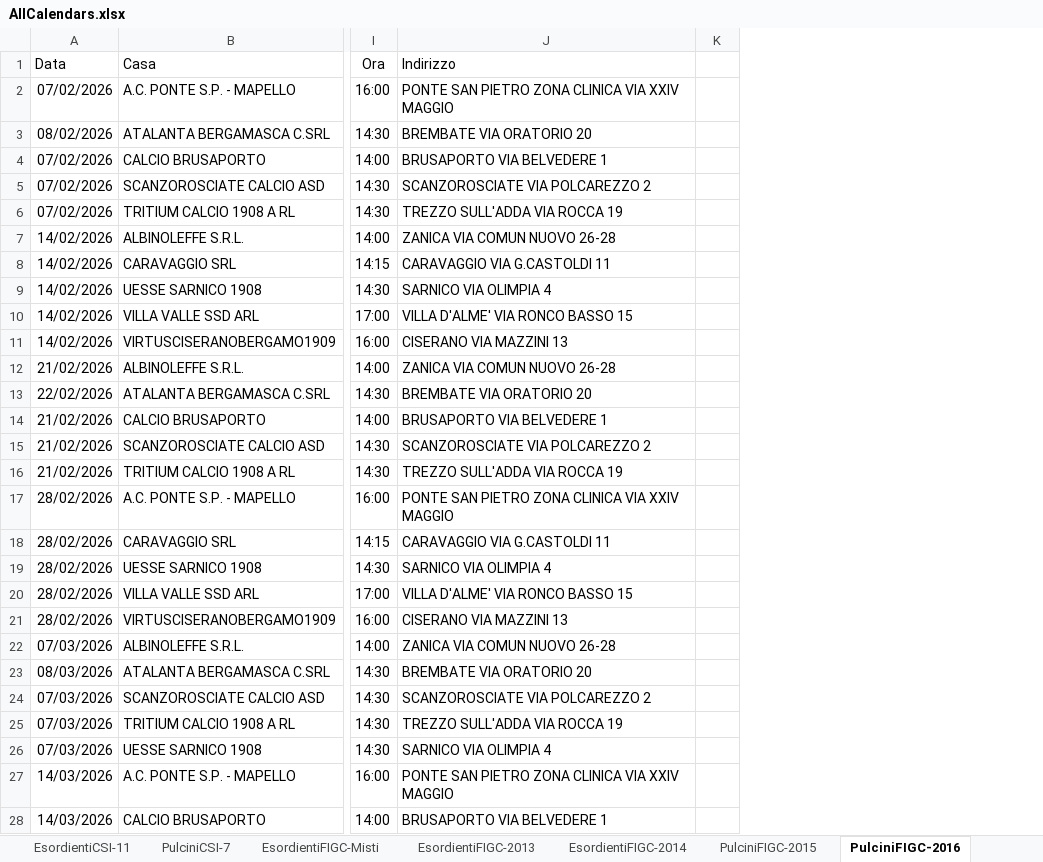
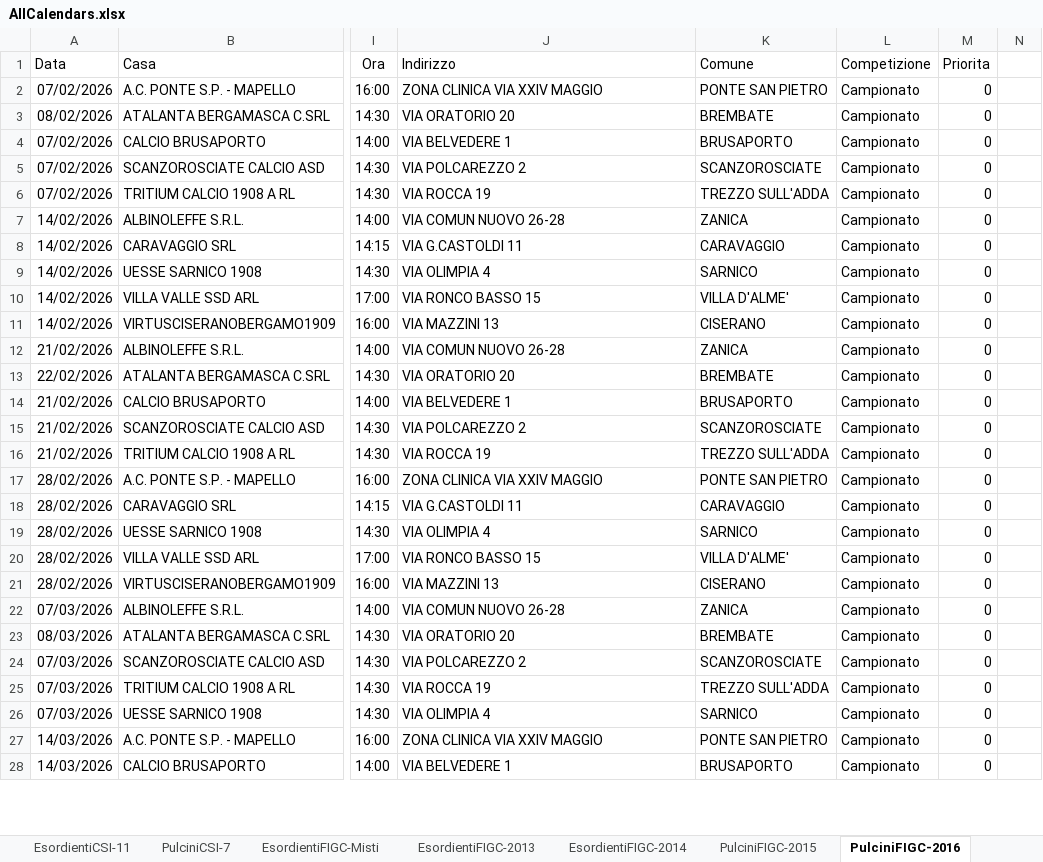
Before and after one commit to dfuselli/scouting-calendar-helper, an Excel workbook: app/resources/AllCalendars.xlsx, sheet PulciniFIGC-2016, drawn as a sheet; only a part is shown, gaps mark what is left out; values as stored, in another font and other column widths than the file's, no borders; charts and pictures not drawn; the diff covers the shown part only; the diff names each change by its address in the sheet, - before the commit and + after, or states it on an @@ line.

```diff
--- a/app/resources/AllCalendars.xlsx (sheet PulciniFIGC-2016)
+++ b/app/resources/AllCalendars.xlsx (sheet PulciniFIGC-2016)
+column K (Comune), rows 2-28: PONTE SAN PIETRO | BREMBATE | BRUSAPORTO | SCANZOROSCIATE | TREZZO SULL'ADDA | ZANICA | CARAVAGGIO | SARNICO | VILLA D'ALME' | CISERANO | ZANICA | BREMBATE | BRUSAPORTO | SCANZOROSCIATE | TREZZO SULL'ADDA | PONTE SAN PIETRO | CARAVAGGIO | SARNICO | VILLA D'ALME' | CISERANO | ZANICA | BREMBATE | SCANZOROSCIATE | TREZZO SULL'ADDA | SARNICO | PONTE SAN PIETRO | BRUSAPORTO
+column L (Competizione), rows 2-28: all Campionato
+column M (Priorita), rows 2-28: all 0
-J2 (Indirizzo): PONTE SAN PIETRO ZONA CLINICA VIA XXIV MAGGIO
+J2 (Indirizzo): ZONA CLINICA VIA XXIV MAGGIO
-J3 (Indirizzo): BREMBATE VIA ORATORIO 20
+J3 (Indirizzo): VIA ORATORIO 20
-J4 (Indirizzo): BRUSAPORTO VIA BELVEDERE 1
+J4 (Indirizzo): VIA BELVEDERE 1
-J5 (Indirizzo): SCANZOROSCIATE VIA POLCAREZZO 2
+J5 (Indirizzo): VIA POLCAREZZO 2
-J6 (Indirizzo): TREZZO SULL'ADDA VIA ROCCA 19
+J6 (Indirizzo): VIA ROCCA 19
-J7 (Indirizzo): ZANICA VIA COMUN NUOVO 26-28
+J7 (Indirizzo): VIA COMUN NUOVO 26-28
-J8 (Indirizzo): CARAVAGGIO VIA G.CASTOLDI 11
+J8 (Indirizzo): VIA G.CASTOLDI 11
-J9 (Indirizzo): SARNICO VIA OLIMPIA 4
+J9 (Indirizzo): VIA OLIMPIA 4
-J10 (Indirizzo): VILLA D'ALME' VIA RONCO BASSO 15
+J10 (Indirizzo): VIA RONCO BASSO 15
-J11 (Indirizzo): CISERANO VIA MAZZINI 13
+J11 (Indirizzo): VIA MAZZINI 13
-J12 (Indirizzo): ZANICA VIA COMUN NUOVO 26-28
+J12 (Indirizzo): VIA COMUN NUOVO 26-28
-J13 (Indirizzo): BREMBATE VIA ORATORIO 20
+J13 (Indirizzo): VIA ORATORIO 20
-J14 (Indirizzo): BRUSAPORTO VIA BELVEDERE 1
+J14 (Indirizzo): VIA BELVEDERE 1
-J15 (Indirizzo): SCANZOROSCIATE VIA POLCAREZZO 2
+J15 (Indirizzo): VIA POLCAREZZO 2
-J16 (Indirizzo): TREZZO SULL'ADDA VIA ROCCA 19
+J16 (Indirizzo): VIA ROCCA 19
-J17 (Indirizzo): PONTE SAN PIETRO ZONA CLINICA VIA XXIV MAGGIO
+J17 (Indirizzo): ZONA CLINICA VIA XXIV MAGGIO
-J18 (Indirizzo): CARAVAGGIO VIA G.CASTOLDI 11
+J18 (Indirizzo): VIA G.CASTOLDI 11
-J19 (Indirizzo): SARNICO VIA OLIMPIA 4
+J19 (Indirizzo): VIA OLIMPIA 4
-J20 (Indirizzo): VILLA D'ALME' VIA RONCO BASSO 15
+J20 (Indirizzo): VIA RONCO BASSO 15
-J21 (Indirizzo): CISERANO VIA MAZZINI 13
+J21 (Indirizzo): VIA MAZZINI 13
-J22 (Indirizzo): ZANICA VIA COMUN NUOVO 26-28
+J22 (Indirizzo): VIA COMUN NUOVO 26-28
-J23 (Indirizzo): BREMBATE VIA ORATORIO 20
+J23 (Indirizzo): VIA ORATORIO 20
-J24 (Indirizzo): SCANZOROSCIATE VIA POLCAREZZO 2
+J24 (Indirizzo): VIA POLCAREZZO 2
-J25 (Indirizzo): TREZZO SULL'ADDA VIA ROCCA 19
+J25 (Indirizzo): VIA ROCCA 19
-J26 (Indirizzo): SARNICO VIA OLIMPIA 4
+J26 (Indirizzo): VIA OLIMPIA 4
-J27 (Indirizzo): PONTE SAN PIETRO ZONA CLINICA VIA XXIV MAGGIO
+J27 (Indirizzo): ZONA CLINICA VIA XXIV MAGGIO
-J28 (Indirizzo): BRUSAPORTO VIA BELVEDERE 1
+J28 (Indirizzo): VIA BELVEDERE 1
```
Also changed, not shown: 252 edited cells elsewhere in this sheet, sheet PulciniCSI-7, sheet Primi Calci, sheet GiovanissimiFIGC-2012, sheet EsordientiFIGC-2013, sheet PulciniFIGC-2015, sheet EsordientiFIGC-2014, 6 more sheets, formulas that keep their value, app/resources/AllCalendarsMerged.xlsx, 2 other files.
